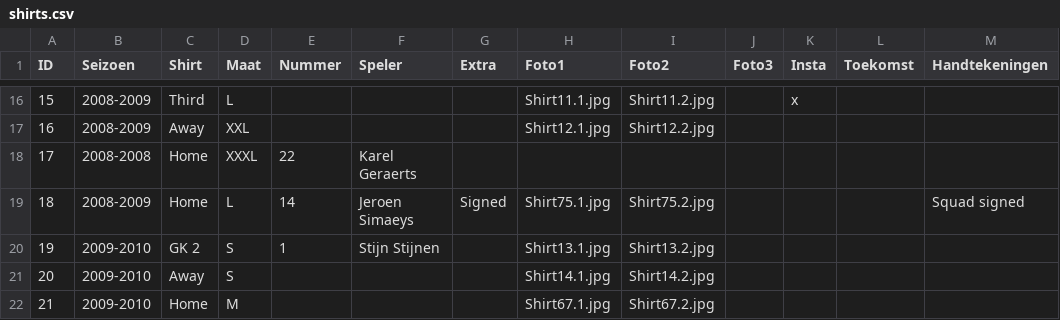
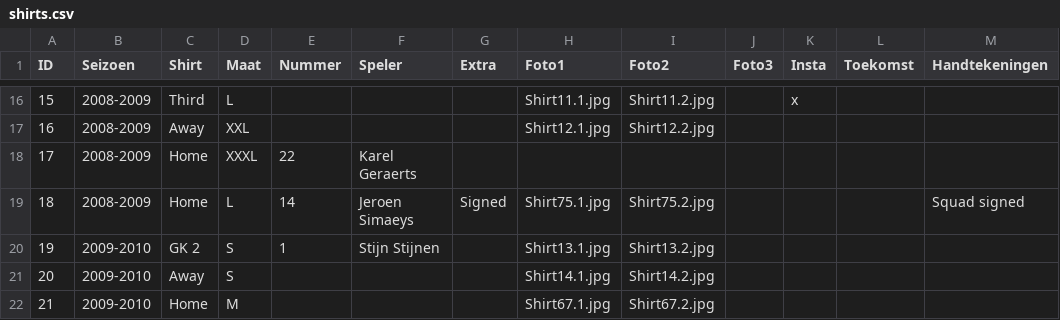
Before and after one commit to MatteoDeMoor/MatteoDeMoor.github.io, a CSV file: csv/shirts.csv, drawn as a sheet; only a part is shown, gaps mark what is left out.

Commit message:
Update shirts list

```diff
--- a/csv/shirts.csv
+++ b/csv/shirts.csv
@@ -17,3 +17,3 @@ ID,Seizoen,Shirt,Maat,Nummer,Speler,Extra,Foto1,Foto2,Foto3,Insta,Toekomst,Handt
 16,2008-2009,Away,XXL,,,,Shirt12.1.jpg,Shirt12.2.jpg,,,,
-17,2008-2008,Home,XXXL,22,Karel Geraerts,,,,,,,
+17,2008-2009,Home,XXXL,22,Karel Geraerts,,,,,,,
 18,2008-2009,Home,L,14,Jeroen Simaeys,Signed,Shirt75.1.jpg,Shirt75.2.jpg,,,,Squad signed
```
Also changed, not shown: 1 other file.
